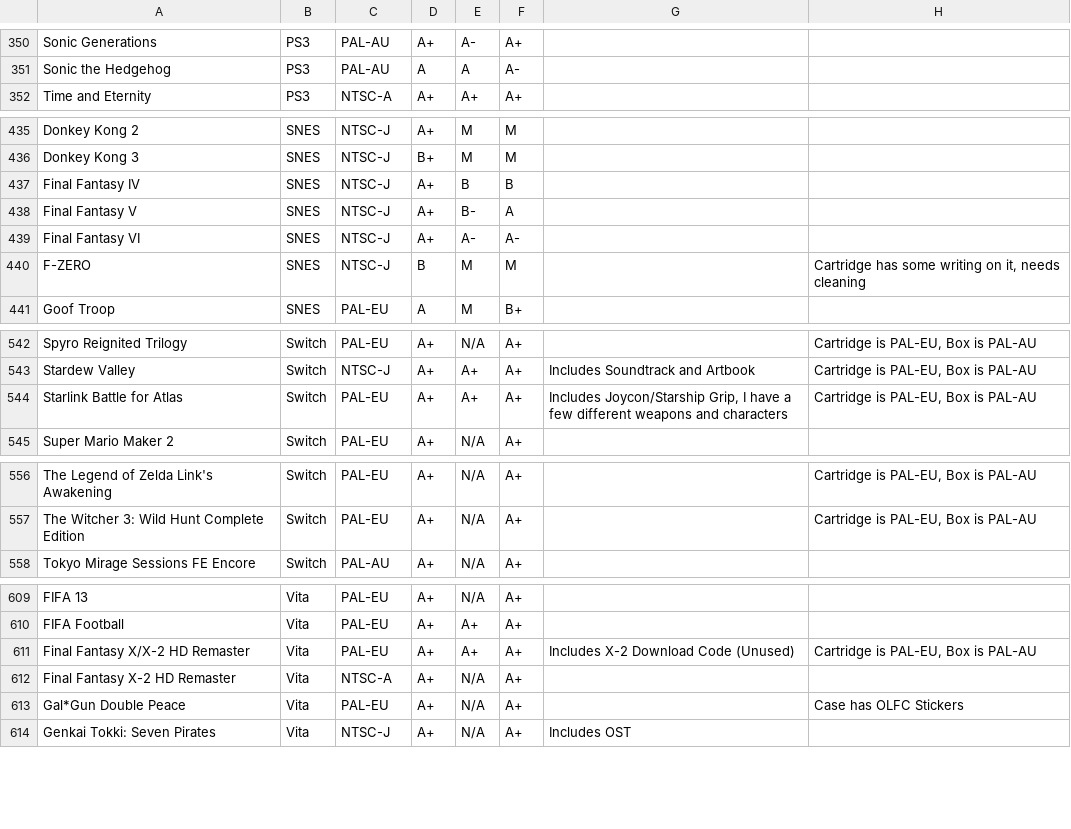
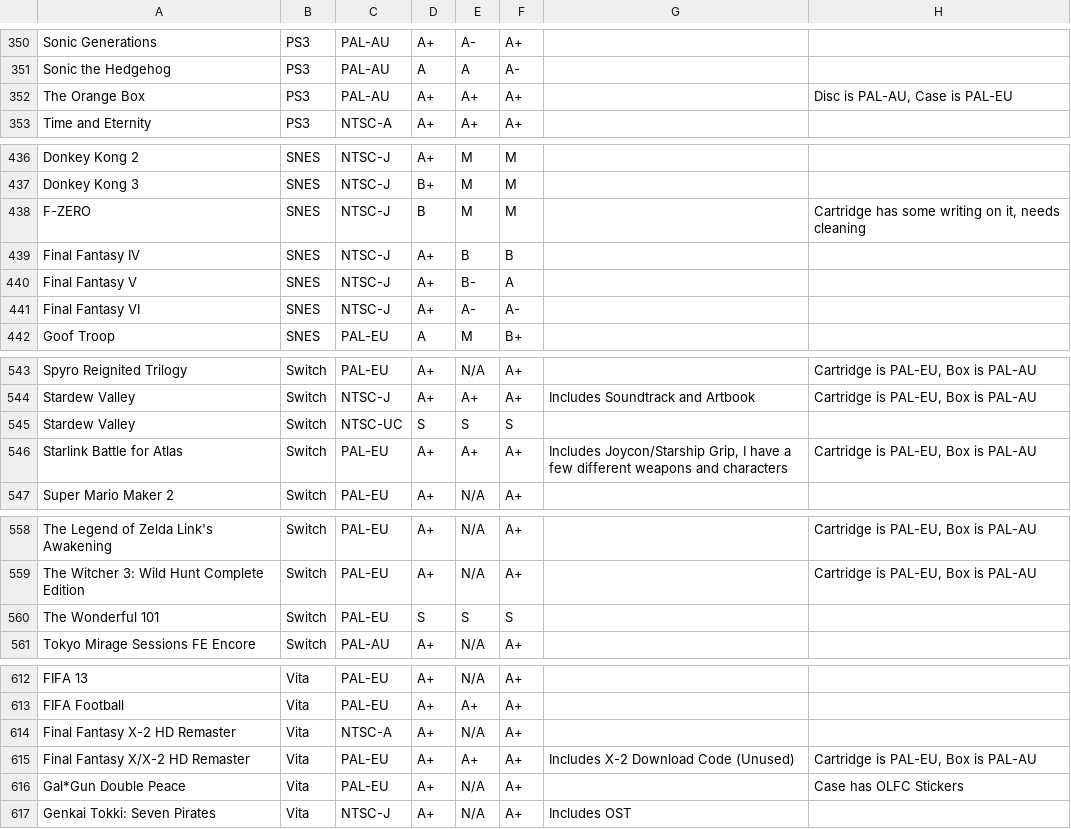
Before and after one commit to YourWishes/Games-List, a CSV file: public/data.csv, drawn as a sheet; only a part is shown, gaps mark what is left out; the diff names each change by its address in the sheet, - before the commit and + after, or states it on an @@ line.

Commit message:
Update data.csv

```diff
--- a/public/data.csv
+++ b/public/data.csv
+row 352: The Orange Box | PS3 | PAL-AU | A+ | A+ | A+ |  | Disc is PAL-AU, Case is PAL-EU
@@ row 440 moved to row 438: F-ZERO @@
+row 545: Stardew Valley | Switch | NTSC-UC | S | S | S
+row 560: The Wonderful 101 | Switch | PAL-EU | S | S | S
@@ row 612 moved to row 614: Final Fantasy X-2 HD Remaster @@
```
